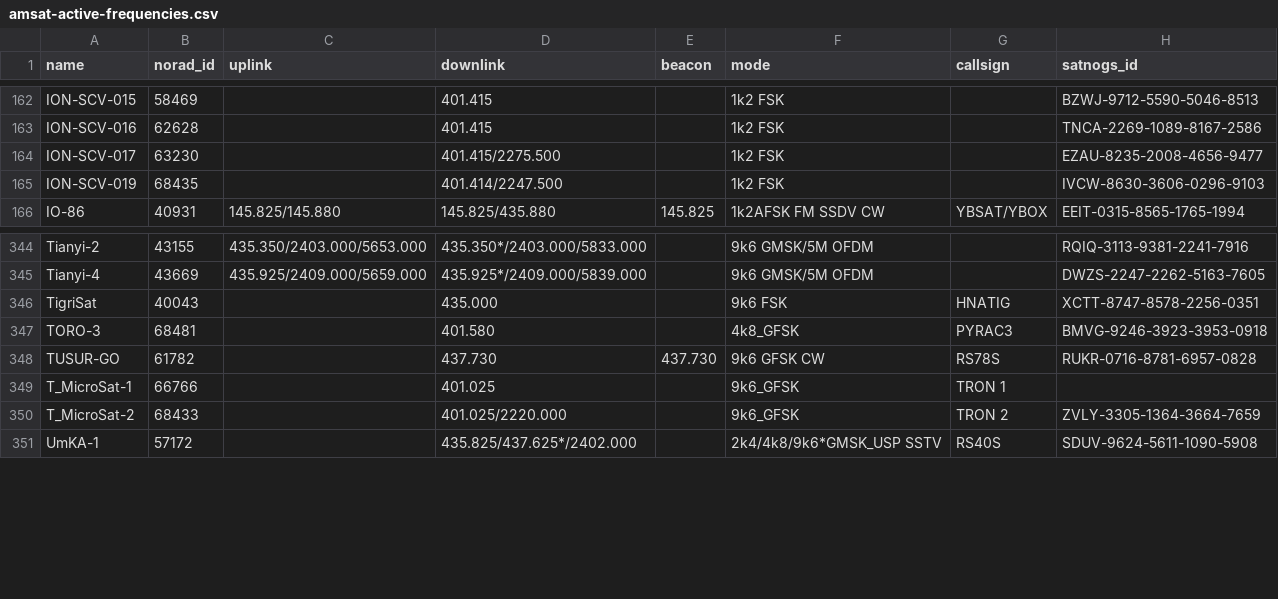
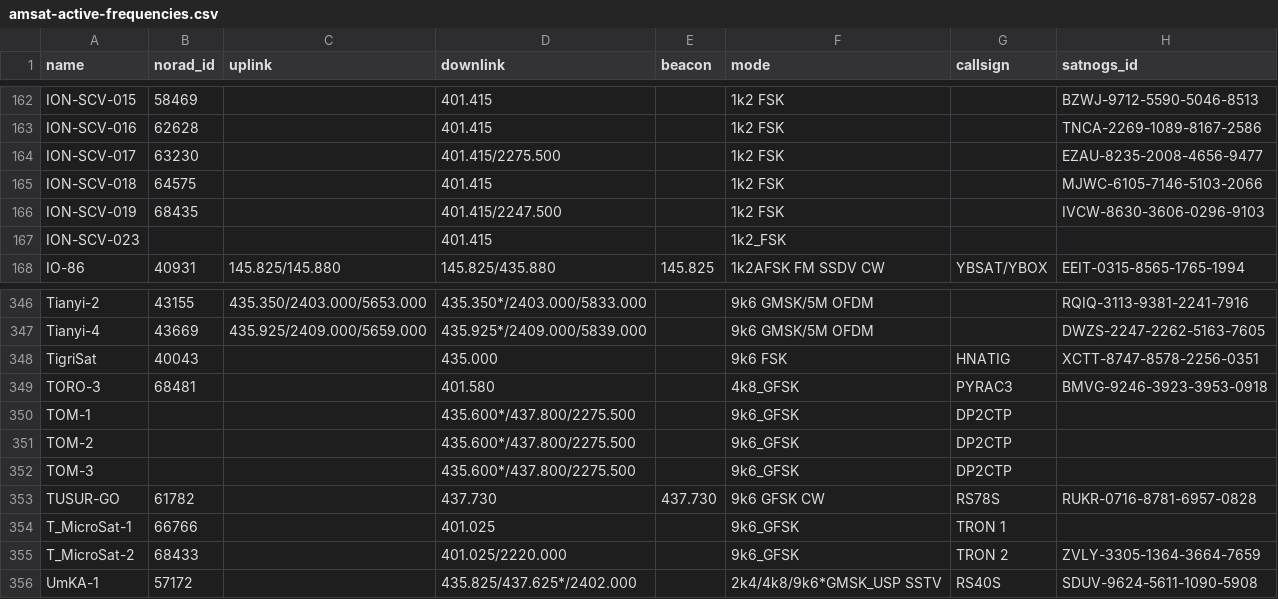
Before and after one commit to palewire/amateur-satellite-database, a CSV file: data/amsat-active-frequencies.csv, drawn as a sheet; only a part is shown, gaps mark what is left out.

```diff
--- a/data/amsat-active-frequencies.csv
+++ b/data/amsat-active-frequencies.csv
@@ -164,3 +164,5 @@ ION-SCV-016,62628,,401.415,,1k2 FSK,,TNCA-2269-1089-8167-2586
 ION-SCV-017,63230,,401.415/2275.500,,1k2 FSK,,EZAU-8235-2008-4656-9477
-ION-SCV-019,68435,,401.414/2247.500,,1k2 FSK,,IVCW-8630-3606-0296-9103
+ION-SCV-018,64575,,401.415,,1k2 FSK,,MJWC-6105-7146-5103-2066
+ION-SCV-019,68435,,401.415/2247.500,,1k2 FSK,,IVCW-8630-3606-0296-9103
+ION-SCV-023,,,401.415,,1k2_FSK,,
 IO-86,40931,145.825/145.880,145.825/435.880,145.825,1k2AFSK FM SSDV CW,YBSAT/YBOX,EEIT-0315-8565-1765-1994
@@ -347,2 +349,5 @@ TigriSat,40043,,435.000,,9k6 FSK,HNATIG,XCTT-8747-8578-2256-0351
 TORO-3,68481,,401.580,,4k8_GFSK,PYRAC3,BMVG-9246-3923-3953-0918
+TOM-1,,,435.600*/437.800/2275.500,,9k6_GFSK,DP2CTP,
+TOM-2,,,435.600*/437.800/2275.500,,9k6_GFSK,DP2CTP,
+TOM-3,,,435.600*/437.800/2275.500,,9k6_GFSK,DP2CTP,
 TUSUR-GO,61782,,437.730,437.730,9k6 GFSK CW,RS78S,RUKR-0716-8781-6957-0828
```
Also changed, not shown: data/amsat-all-frequencies.csv, data/satnogs.csv, 3 other files.
